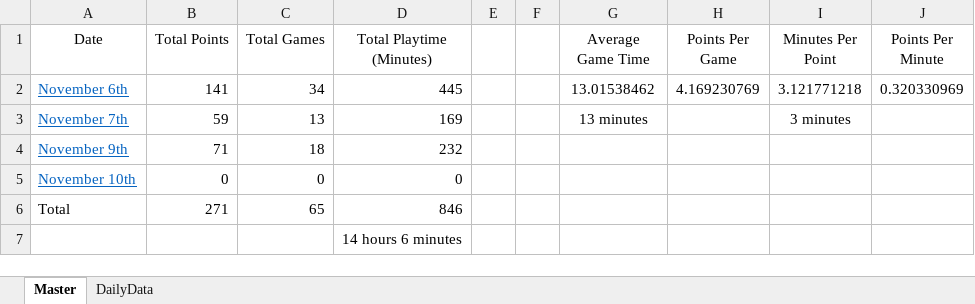
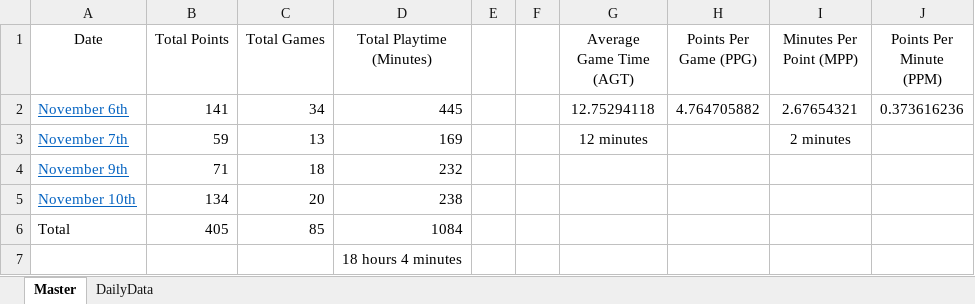
Before and after one commit to Dormio-san/WorldTour-Calculator, an Excel workbook: Data/TheFINALS_Points.xlsx, sheet Master, drawn as a sheet; values as stored, in another font and other column widths than the file's, no borders; table styles not drawn; the diff names each change by its address in the sheet, - before the commit and + after, or states it on an @@ line.

```diff
--- a/Data/TheFINALS_Points.xlsx (sheet Master)
+++ b/Data/TheFINALS_Points.xlsx (sheet Master)
-G1: Average Game Time
+G1: Average Game Time (AGT)
-H1: Points Per Game
+H1: Points Per Game (PPG)
-I1: Minutes Per Point
+I1: Minutes Per Point (MPP)
-J1: Points Per Minute
+J1: Points Per Minute (PPM)
-G2 (Average Game Time (AGT)): 13.01538462
+G2 (Average Game Time (AGT)): 12.75294118
-H2 (Points Per Game (PPG)): 4.169230769
+H2 (Points Per Game (PPG)): 4.764705882
-I2 (Minutes Per Point (MPP)): 3.121771218
+I2 (Minutes Per Point (MPP)): 2.67654321
-J2 (Points Per Minute (PPM)): 0.320330969
+J2 (Points Per Minute (PPM)): 0.373616236
-G3 (Average Game Time (AGT)): 13 minutes
+G3 (Average Game Time (AGT)): 12 minutes
-I3 (Minutes Per Point (MPP)): 3 minutes
+I3 (Minutes Per Point (MPP)): 2 minutes
-B5 (Total Points): 0
+B5 (Total Points): 134
-C5 (Total Games): 0
+C5 (Total Games): 20
-D5 (Total Playtime (Minutes)): 0
+D5 (Total Playtime (Minutes)): 238
-B6 (Total Points): 271
+B6 (Total Points): 405
-C6 (Total Games): 65
+C6 (Total Games): 85
-D6 (Total Playtime (Minutes)): 846
+D6 (Total Playtime (Minutes)): 1084
-D7 (Total Playtime (Minutes)): 14 hours 6 minutes
+D7 (Total Playtime (Minutes)): 18 hours 4 minutes
```
Also changed, not shown: sheet DailyData, formulas that keep their value.
